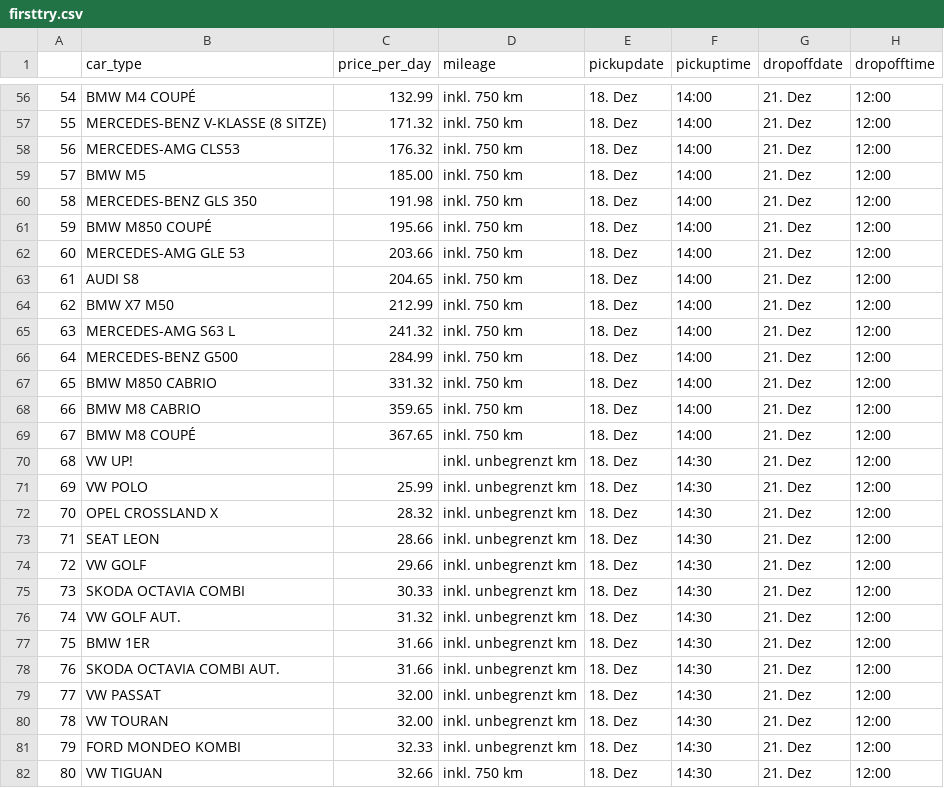
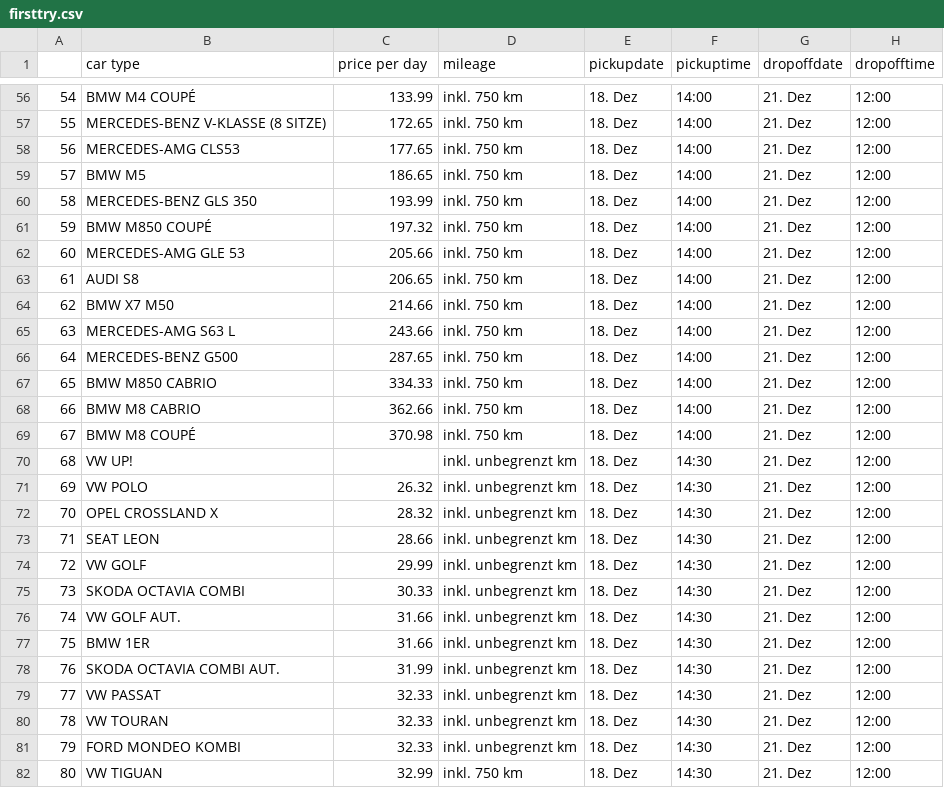
Before and after one commit to lukeunili/sandbox_rentalscrape, a CSV file: RentalScrape/RentalScrape/Teststuff/firsttry.csv, drawn as a sheet; only a part is shown, gaps mark what is left out; the diff covers the shown part only.

```diff
--- a/RentalScrape/RentalScrape/Teststuff/firsttry.csv
+++ b/RentalScrape/RentalScrape/Teststuff/firsttry.csv
@@ -1 +1 @@
-,car_type,price_per_day,mileage,pickupdate,pickuptime,dropoffdate,dropofftime
+,car type,price per day,mileage,pickupdate,pickuptime,dropoffdate,dropofftime
@@ -56,27 +56,27 @@
-54,BMW M4 COUPÉ,132.99 ,inkl. 750 km,18. Dez,14:00,21. Dez,12:00
-55,MERCEDES-BENZ V-KLASSE (8 SITZE),171.32 ,inkl. 750 km,18. Dez,14:00,21. Dez,12:00
-56,MERCEDES-AMG CLS53,176.32 ,inkl. 750 km,18. Dez,14:00,21. Dez,12:00
-57,BMW M5,185.00 ,inkl. 750 km,18. Dez,14:00,21. Dez,12:00
-58,MERCEDES-BENZ GLS 350,191.98 ,inkl. 750 km,18. Dez,14:00,21. Dez,12:00
-59,BMW M850 COUPÉ,195.66 ,inkl. 750 km,18. Dez,14:00,21. Dez,12:00
-60,MERCEDES-AMG GLE 53,203.66 ,inkl. 750 km,18. Dez,14:00,21. Dez,12:00
-61,AUDI S8,204.65 ,inkl. 750 km,18. Dez,14:00,21. Dez,12:00
-62,BMW X7 M50,212.99 ,inkl. 750 km,18. Dez,14:00,21. Dez,12:00
-63,MERCEDES-AMG S63 L,241.32 ,inkl. 750 km,18. Dez,14:00,21. Dez,12:00
-64,MERCEDES-BENZ G500,284.99 ,inkl. 750 km,18. Dez,14:00,21. Dez,12:00
-65,BMW M850 CABRIO,331.32 ,inkl. 750 km,18. Dez,14:00,21. Dez,12:00
-66,BMW M8 CABRIO,359.65 ,inkl. 750 km,18. Dez,14:00,21. Dez,12:00
-67,BMW M8 COUPÉ,367.65 ,inkl. 750 km,18. Dez,14:00,21. Dez,12:00
+54,BMW M4 COUPÉ,133.99 ,inkl. 750 km,18. Dez,14:00,21. Dez,12:00
+55,MERCEDES-BENZ V-KLASSE (8 SITZE),172.65 ,inkl. 750 km,18. Dez,14:00,21. Dez,12:00
+56,MERCEDES-AMG CLS53,177.65 ,inkl. 750 km,18. Dez,14:00,21. Dez,12:00
+57,BMW M5,186.65 ,inkl. 750 km,18. Dez,14:00,21. Dez,12:00
+58,MERCEDES-BENZ GLS 350,193.99 ,inkl. 750 km,18. Dez,14:00,21. Dez,12:00
+59,BMW M850 COUPÉ,197.32 ,inkl. 750 km,18. Dez,14:00,21. Dez,12:00
+60,MERCEDES-AMG GLE 53,205.66 ,inkl. 750 km,18. Dez,14:00,21. Dez,12:00
+61,AUDI S8,206.65 ,inkl. 750 km,18. Dez,14:00,21. Dez,12:00
+62,BMW X7 M50,214.66 ,inkl. 750 km,18. Dez,14:00,21. Dez,12:00
+63,MERCEDES-AMG S63 L,243.66 ,inkl. 750 km,18. Dez,14:00,21. Dez,12:00
+64,MERCEDES-BENZ G500,287.65 ,inkl. 750 km,18. Dez,14:00,21. Dez,12:00
+65,BMW M850 CABRIO,334.33 ,inkl. 750 km,18. Dez,14:00,21. Dez,12:00
+66,BMW M8 CABRIO,362.66 ,inkl. 750 km,18. Dez,14:00,21. Dez,12:00
+67,BMW M8 COUPÉ,370.98 ,inkl. 750 km,18. Dez,14:00,21. Dez,12:00
 68,VW UP!,,inkl. unbegrenzt km,18. Dez,14:30,21. Dez,12:00
-69,VW POLO,25.99 ,inkl. unbegrenzt km,18. Dez,14:30,21. Dez,12:00
+69,VW POLO,26.32 ,inkl. unbegrenzt km,18. Dez,14:30,21. Dez,12:00
 70,OPEL CROSSLAND X,28.32 ,inkl. unbegrenzt km,18. Dez,14:30,21. Dez,12:00
 71,SEAT LEON,28.66 ,inkl. unbegrenzt km,18. Dez,14:30,21. Dez,12:00
-72,VW GOLF,29.66 ,inkl. unbegrenzt km,18. Dez,14:30,21. Dez,12:00
+72,VW GOLF,29.99 ,inkl. unbegrenzt km,18. Dez,14:30,21. Dez,12:00
 73,SKODA OCTAVIA COMBI,30.33 ,inkl. unbegrenzt km,18. Dez,14:30,21. Dez,12:00
-74,VW GOLF AUT.,31.32 ,inkl. unbegrenzt km,18. Dez,14:30,21. Dez,12:00
+74,VW GOLF AUT.,31.66 ,inkl. unbegrenzt km,18. Dez,14:30,21. Dez,12:00
 75,BMW 1ER,31.66 ,inkl. unbegrenzt km,18. Dez,14:30,21. Dez,12:00
-76,SKODA OCTAVIA COMBI AUT.,31.66 ,inkl. unbegrenzt km,18. Dez,14:30,21. Dez,12:00
-77,VW PASSAT,32.00 ,inkl. unbegrenzt km,18. Dez,14:30,21. Dez,12:00
-78,VW TOURAN,32.00 ,inkl. unbegrenzt km,18. Dez,14:30,21. Dez,12:00
+76,SKODA OCTAVIA COMBI AUT.,31.99 ,inkl. unbegrenzt km,18. Dez,14:30,21. Dez,12:00
+77,VW PASSAT,32.33 ,inkl. unbegrenzt km,18. Dez,14:30,21. Dez,12:00
+78,VW TOURAN,32.33 ,inkl. unbegrenzt km,18. Dez,14:30,21. Dez,12:00
 79,FORD MONDEO KOMBI,32.33 ,inkl. unbegrenzt km,18. Dez,14:30,21. Dez,12:00
-80,VW TIGUAN,32.66 ,inkl. 750 km,18. Dez,14:30,21. Dez,12:00
+80,VW TIGUAN,32.99 ,inkl. 750 km,18. Dez,14:30,21. Dez,12:00
```
Also changed, not shown: 124 edited cells elsewhere in this file, 21 other files.
